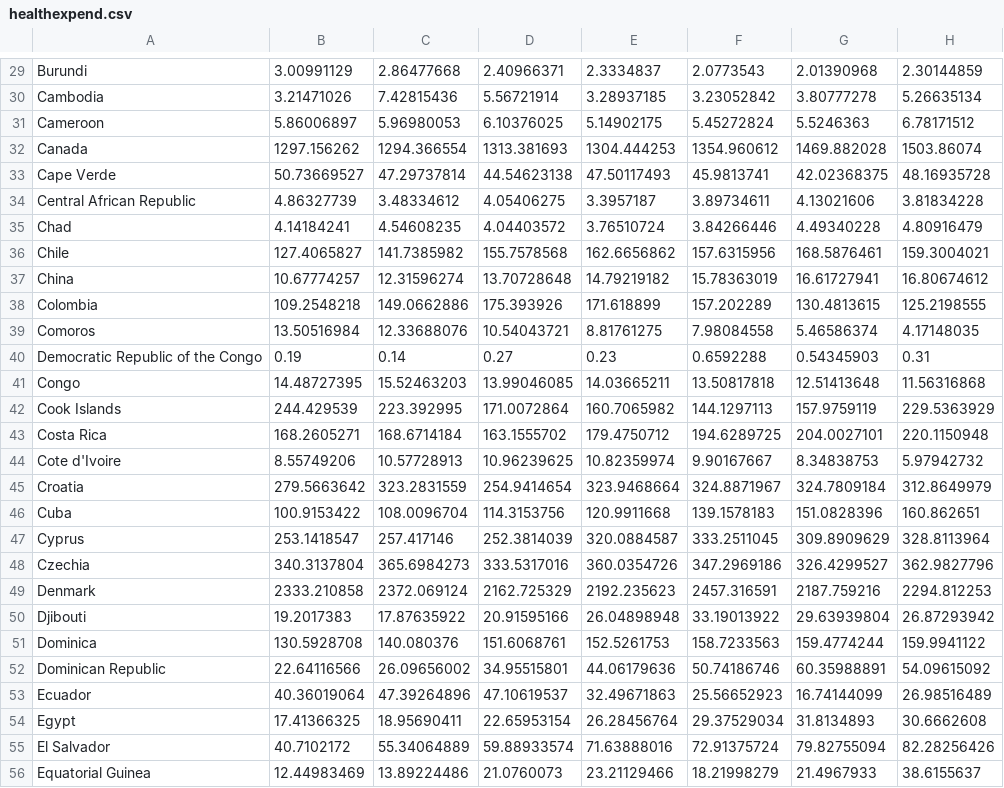
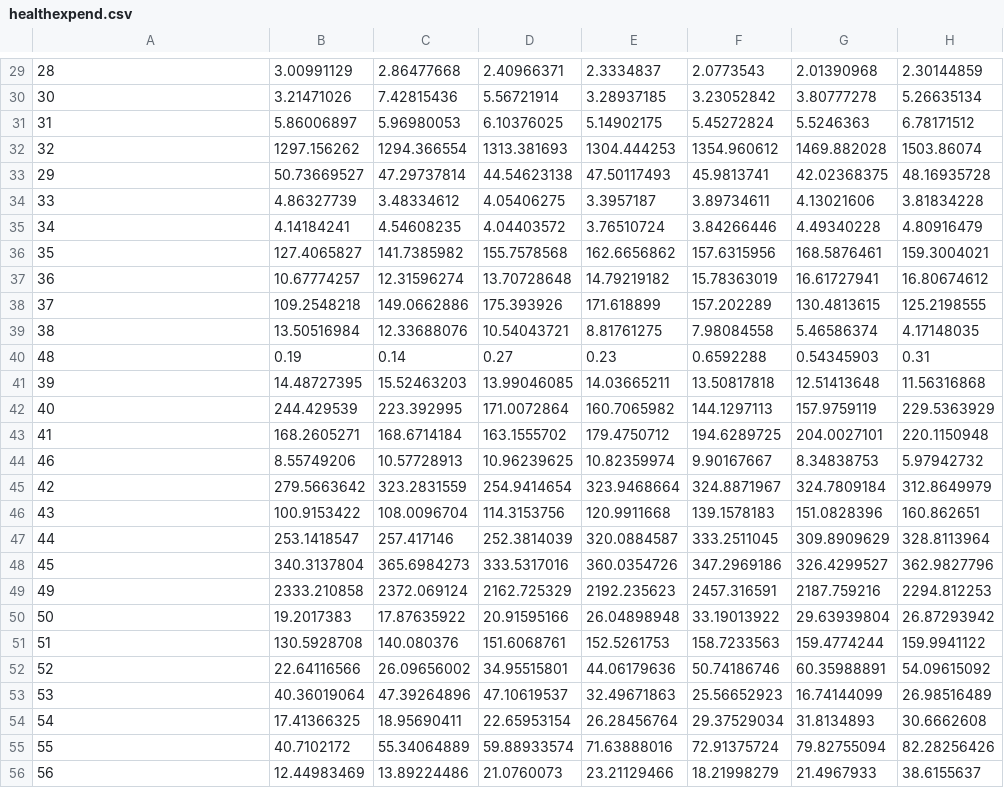
Before and after one commit to cecileung1208/Project_2_ETL, a CSV file: Data/healthexpend.csv, drawn as a sheet; only a part is shown, gaps mark what is left out; the diff covers the shown part only; the diff names each change by its address in the sheet, - before the commit and + after, or states it on an @@ line.

```diff
--- a/Data/healthexpend.csv
+++ b/Data/healthexpend.csv
-A29: Burundi
+A29: 28
-A30: Cambodia
+A30: 30
-A31: Cameroon
+A31: 31
-A32: Canada
+A32: 32
-A33: Cape Verde
+A33: 29
-A34: Central African Republic
+A34: 33
-A35: Chad
+A35: 34
-A36: Chile
+A36: 35
-A37: China
+A37: 36
-A38: Colombia
+A38: 37
-A39: Comoros
+A39: 38
-A40: Democratic Republic of the Congo
+A40: 48
-A41: Congo
+A41: 39
-A42: Cook Islands
+A42: 40
-A43: Costa Rica
+A43: 41
-A44: Cote d'Ivoire
+A44: 46
-A45: Croatia
+A45: 42
-A46: Cuba
+A46: 43
-A47: Cyprus
+A47: 44
-A48: Czechia
+A48: 45
-A49: Denmark
+A49: 49
-A50: Djibouti
+A50: 50
-A51: Dominica
+A51: 51
-A52: Dominican Republic
+A52: 52
-A53: Ecuador
+A53: 53
-A54: Egypt
+A54: 54
-A55: El Salvador
+A55: 55
-A56: Equatorial Guinea
+A56: 56
```
Also changed, not shown: 165 edited cells elsewhere in this file, 1 other file.
